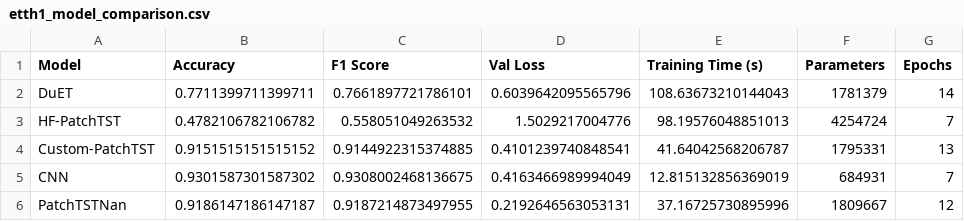
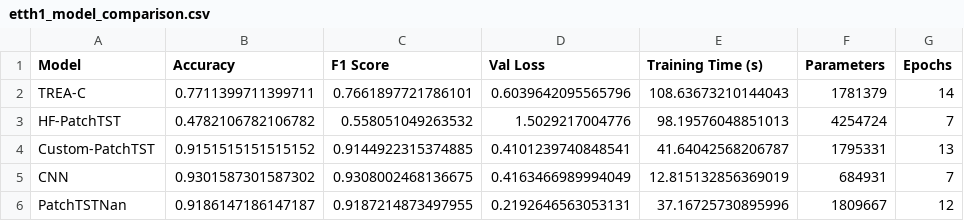
Before and after one commit to kailukowiak/TREA-C, a CSV file: examples/outputs/etth1_model_comparison.csv, drawn as a sheet.

```diff
--- a/examples/outputs/etth1_model_comparison.csv
+++ b/examples/outputs/etth1_model_comparison.csv
@@ -1,3 +1,3 @@
 Model,Accuracy,F1 Score,Val Loss,Training Time (s),Parameters,Epochs
-DuET,0.7711399711399711,0.7661897721786101,0.6039642095565796,108.63673210144043,1781379,14
+TREA-C,0.7711399711399711,0.7661897721786101,0.6039642095565796,108.63673210144043,1781379,14
 HF-PatchTST,0.4782106782106782,0.558051049263532,1.5029217004776,98.19576048851013,4254724,7
```
Also changed, not shown: 22 other files.
